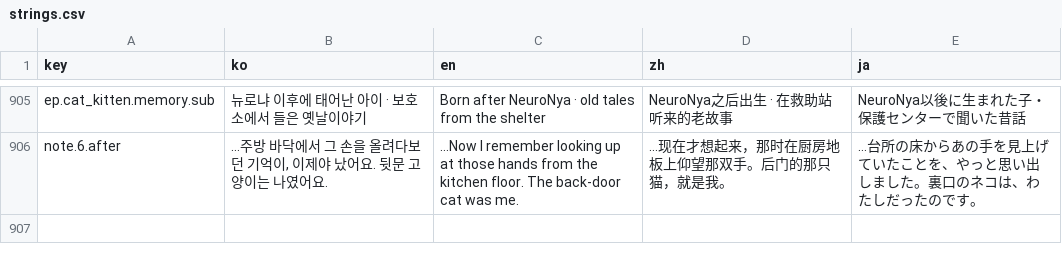
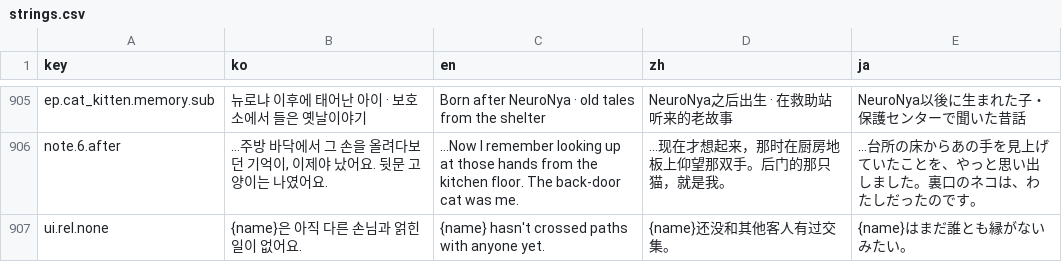
Before and after one commit to EssentialHwan/EssentialHwan, a CSV file: 여기까페냐옹/UnityProject/Assets/Localization/strings.csv, drawn as a sheet; only a part is shown, gaps mark what is left out.

```diff
--- a/여기까페냐옹/UnityProject/Assets/Localization/strings.csv
+++ b/여기까페냐옹/UnityProject/Assets/Localization/strings.csv
@@ -970 +970,2 @@ ep.cat_kitten.memory.sub,뉴로냐 이후에 태어난 아이 · 보호소에서
 note.6.after,"…주방 바닥에서 그 손을 올려다보던 기억이, 이제야 났어요. 뒷문 고양이는 나였어요.",…Now I remember looking up at those hands from the kitchen floor. The back-door cat was me.,…现在才想起来，那时在厨房地板上仰望那双手。后门的那只猫，就是我。,…台所の床からあの手を見上げていたことを、やっと思い出しました。裏口のネコは、わたしだったのです。
+ui.rel.none,{name}은 아직 다른 손님과 얽힌 일이 없어요.,{name} hasn't crossed paths with anyone yet.,{name}还没和其他客人有过交集。,{name}はまだ誰とも縁がないみたい。
```
Also changed, not shown: 여기까페냐옹/UnityProject/Assets/Resources/strings.csv, 1 other file.
